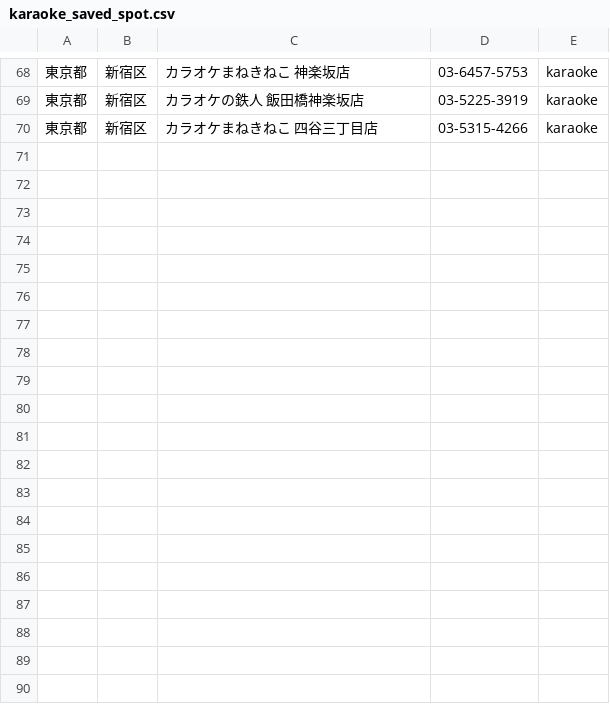
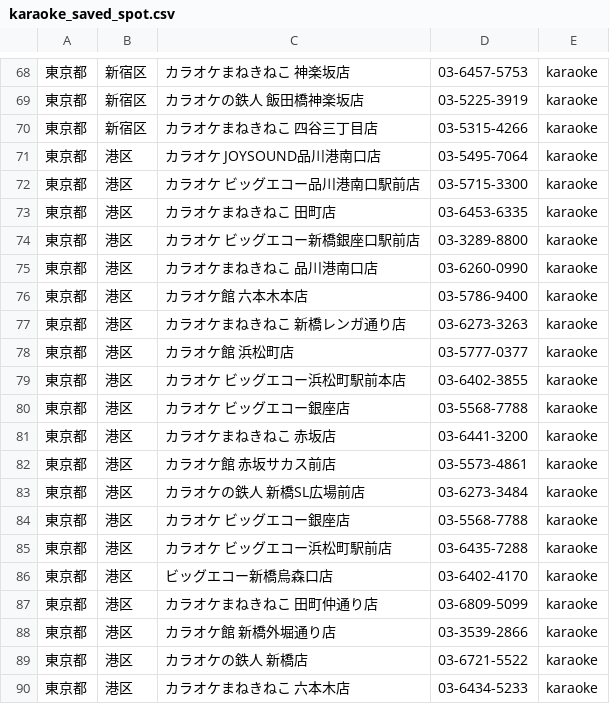
Before and after one commit to shisa3110/Sound_Spot_Search, a CSV file: lib/tasks/saved/karaoke_saved_spot.csv, drawn as a sheet; only a part is shown, gaps mark what is left out; the diff covers the shown part only.

```diff
--- a/lib/tasks/saved/karaoke_saved_spot.csv
+++ b/lib/tasks/saved/karaoke_saved_spot.csv
@@ -70 +70,21 @@
 東京都,新宿区,カラオケまねきねこ 四谷三丁目店,03-5315-4266,karaoke
+東京都,港区,カラオケ JOYSOUND品川港南口店,03-5495-7064,karaoke
+東京都,港区,カラオケ ビッグエコー品川港南口駅前店,03-5715-3300,karaoke
+東京都,港区,カラオケまねきねこ 田町店,03-6453-6335,karaoke
+東京都,港区,カラオケ ビッグエコー新橋銀座口駅前店,03-3289-8800,karaoke
+東京都,港区,カラオケまねきねこ 品川港南口店,03-6260-0990,karaoke
+東京都,港区,カラオケ館 六本木本店,03-5786-9400,karaoke
+東京都,港区,カラオケまねきねこ 新橋レンガ通り店,03-6273-3263,karaoke
+東京都,港区,カラオケ館 浜松町店,03-5777-0377,karaoke
+東京都,港区,カラオケ ビッグエコー浜松町駅前本店,03-6402-3855,karaoke
+東京都,港区,カラオケ ビッグエコー銀座店,03-5568-7788,karaoke
+東京都,港区,カラオケまねきねこ 赤坂店,03-6441-3200,karaoke
+東京都,港区,カラオケ館 赤坂サカス前店,03-5573-4861,karaoke
+東京都,港区,カラオケの鉄人 新橋SL広場前店,03-6273-3484,karaoke
+東京都,港区,カラオケ ビッグエコー銀座店,03-5568-7788,karaoke
+東京都,港区,カラオケ ビッグエコー浜松町駅前店,03-6435-7288,karaoke
+東京都,港区,ビッグエコー新橋烏森口店,03-6402-4170,karaoke
+東京都,港区,カラオケまねきねこ 田町仲通り店,03-6809-5099,karaoke
+東京都,港区,カラオケ館 新橋外堀通り店,03-3539-2866,karaoke
+東京都,港区,カラオケの鉄人 新橋店,03-6721-5522,karaoke
+東京都,港区,カラオケまねきねこ 六本木店,03-6434-5233,karaoke
```
Also changed, not shown: 19 added rows elsewhere in this file, 1 other file.
